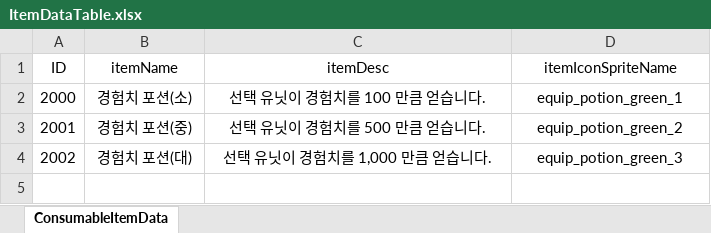
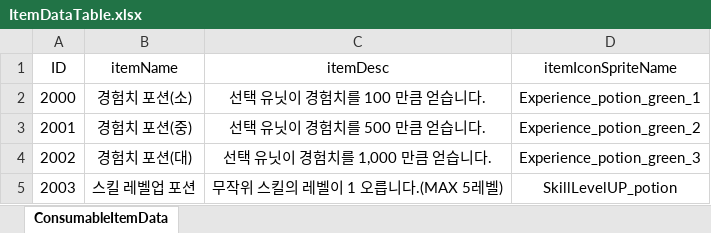
Before and after one commit to dkckacka1/DotHeros-2DPortfolio-, an Excel workbook: Portfolio_2D/Assets/05. DataTable/ItemDataTable.xlsx, sheet ConsumableItemData, drawn as a sheet; values as stored, in another font and other column widths than the file's, no borders; the diff names each change by its address in the sheet, - before the commit and + after, or states it on an @@ line.

```diff
--- a/Portfolio_2D/Assets/05. DataTable/ItemDataTable.xlsx (sheet ConsumableItemData)
+++ b/Portfolio_2D/Assets/05. DataTable/ItemDataTable.xlsx (sheet ConsumableItemData)
-D2 (itemIconSpriteName): equip_potion_green_1
+D2 (itemIconSpriteName): Experience_potion_green_1
-D3 (itemIconSpriteName): equip_potion_green_2
+D3 (itemIconSpriteName): Experience_potion_green_2
-D4 (itemIconSpriteName): equip_potion_green_3
+D4 (itemIconSpriteName): Experience_potion_green_3
+row 5: 2003 | 스킬 레벨업 포션 | 무작위 스킬의 레벨이 1 오릅니다.(MAX 5레벨) | SkillLevelUP_potion
```
Also changed, not shown: 42 other files.
